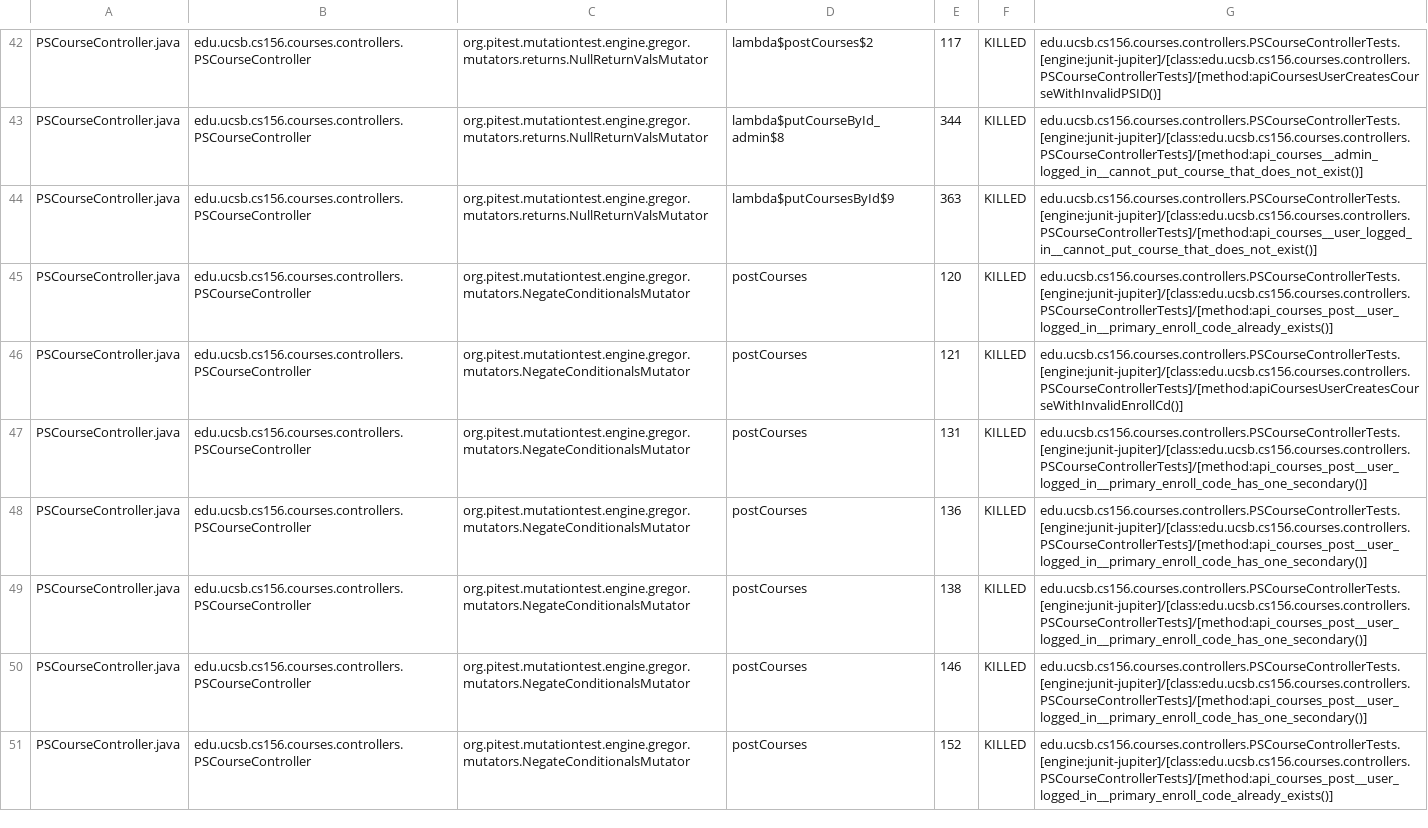
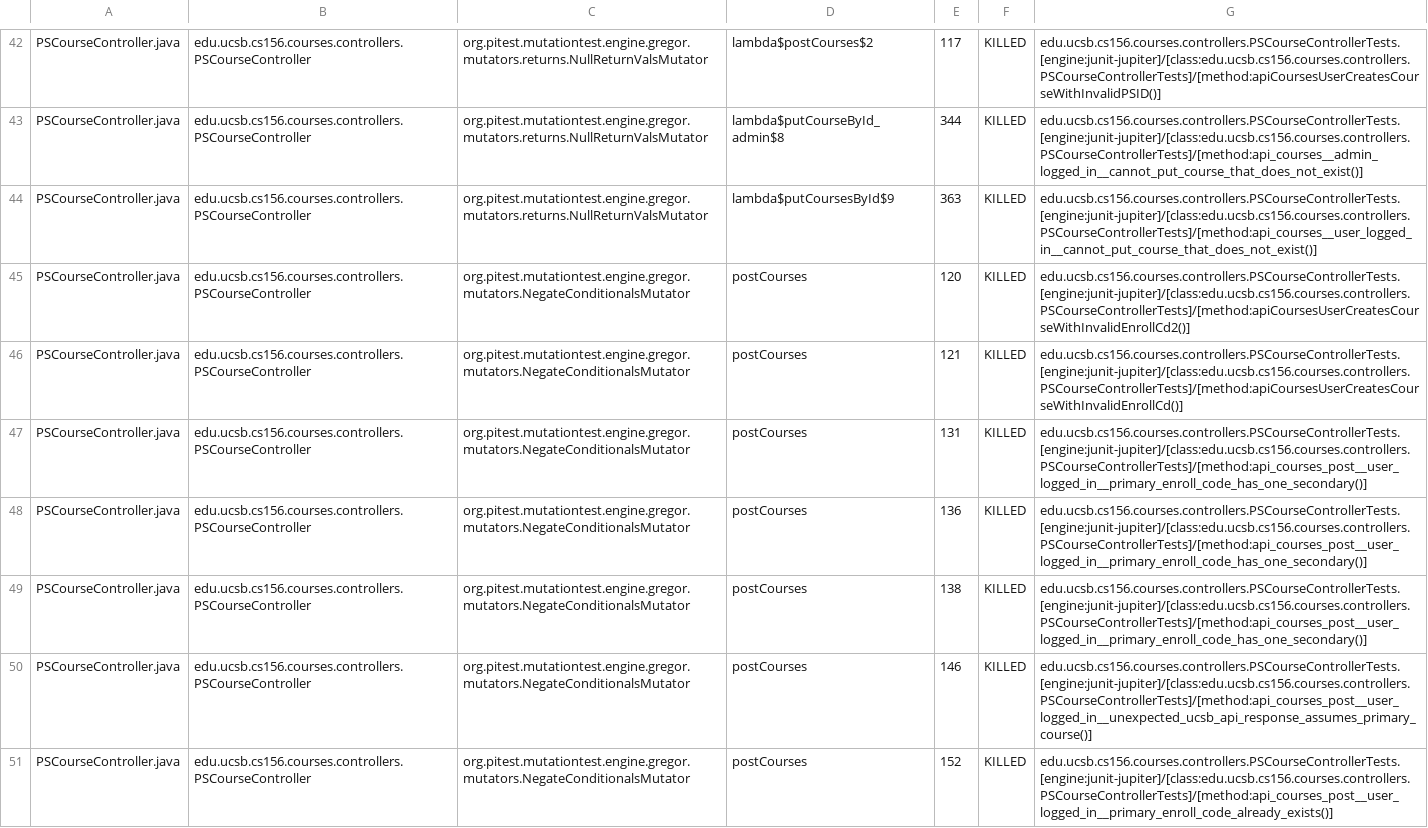
Before and after one commit to ucsb-cs156-f25/proj-courses-f25-03, a CSV file: prs/24/pitest/mutations.csv, drawn as a sheet; only a part is shown, gaps mark what is left out; the diff covers the shown part only.

Commit message:
Deploying to gh-pages from @ ucsb-cs156-f25/proj-courses-f25-03@1f35e986ee3a7b1a46a6c12d1e429b0e0986346b 🚀

```diff
--- a/prs/24/pitest/mutations.csv
+++ b/prs/24/pitest/mutations.csv
@@ -44,3 +44,3 @@ PSCourseController.java,edu.ucsb.cs156.courses.controllers.PSCourseController,or
 PSCourseController.java,edu.ucsb.cs156.courses.controllers.PSCourseController,org.pitest.mutationtest.engine.gregor.mutators.returns.NullReturnValsMutator,lambda$putCoursesById$9,363,KILLED,edu.ucsb.cs156.courses.controllers.PSCourseControllerTests.[engine:junit-jupiter]/[class:edu.ucsb.cs156.courses.controllers.PSCourseControllerTests]/[method:api_courses__user_logged_in__cannot_put_course_that_does_not_exist()]
-PSCourseController.java,edu.ucsb.cs156.courses.controllers.PSCourseController,org.pitest.mutationtest.engine.gregor.mutators.NegateConditionalsMutator,postCourses,120,KILLED,edu.ucsb.cs156.courses.controllers.PSCourseControllerTests.[engine:junit-jupiter]/[class:edu.ucsb.cs156.courses.controllers.PSCourseControllerTests]/[method:api_courses_post__user_logged_in__primary_enroll_code_already_exists()]
+PSCourseController.java,edu.ucsb.cs156.courses.controllers.PSCourseController,org.pitest.mutationtest.engine.gregor.mutators.NegateConditionalsMutator,postCourses,120,KILLED,edu.ucsb.cs156.courses.controllers.PSCourseControllerTests.[engine:junit-jupiter]/[class:edu.ucsb.cs156.courses.controllers.PSCourseControllerTests]/[method:apiCoursesUserCreatesCourseWithInvalidEnrollCd2()]
 PSCourseController.java,edu.ucsb.cs156.courses.controllers.PSCourseController,org.pitest.mutationtest.engine.gregor.mutators.NegateConditionalsMutator,postCourses,121,KILLED,edu.ucsb.cs156.courses.controllers.PSCourseControllerTests.[engine:junit-jupiter]/[class:edu.ucsb.cs156.courses.controllers.PSCourseControllerTests]/[method:apiCoursesUserCreatesCourseWithInvalidEnrollCd()]
@@ -49,3 +49,3 @@ PSCourseController.java,edu.ucsb.cs156.courses.controllers.PSCourseController,or
 PSCourseController.java,edu.ucsb.cs156.courses.controllers.PSCourseController,org.pitest.mutationtest.engine.gregor.mutators.NegateConditionalsMutator,postCourses,138,KILLED,edu.ucsb.cs156.courses.controllers.PSCourseControllerTests.[engine:junit-jupiter]/[class:edu.ucsb.cs156.courses.controllers.PSCourseControllerTests]/[method:api_courses_post__user_logged_in__primary_enroll_code_has_one_secondary()]
-PSCourseController.java,edu.ucsb.cs156.courses.controllers.PSCourseController,org.pitest.mutationtest.engine.gregor.mutators.NegateConditionalsMutator,postCourses,146,KILLED,edu.ucsb.cs156.courses.controllers.PSCourseControllerTests.[engine:junit-jupiter]/[class:edu.ucsb.cs156.courses.controllers.PSCourseControllerTests]/[method:api_courses_post__user_logged_in__primary_enroll_code_has_one_secondary()]
+PSCourseController.java,edu.ucsb.cs156.courses.controllers.PSCourseController,org.pitest.mutationtest.engine.gregor.mutators.NegateConditionalsMutator,postCourses,146,KILLED,edu.ucsb.cs156.courses.controllers.PSCourseControllerTests.[engine:junit-jupiter]/[class:edu.ucsb.cs156.courses.controllers.PSCourseControllerTests]/[method:api_courses_post__user_logged_in__unexpected_ucsb_api_response_assumes_primary_course()]
 PSCourseController.java,edu.ucsb.cs156.courses.controllers.PSCourseController,org.pitest.mutationtest.engine.gregor.mutators.NegateConditionalsMutator,postCourses,152,KILLED,edu.ucsb.cs156.courses.controllers.PSCourseControllerTests.[engine:junit-jupiter]/[class:edu.ucsb.cs156.courses.controllers.PSCourseControllerTests]/[method:api_courses_post__user_logged_in__primary_enroll_code_already_exists()]
```
Also changed, not shown: 48 edited cells elsewhere in this file, 45 other files.
